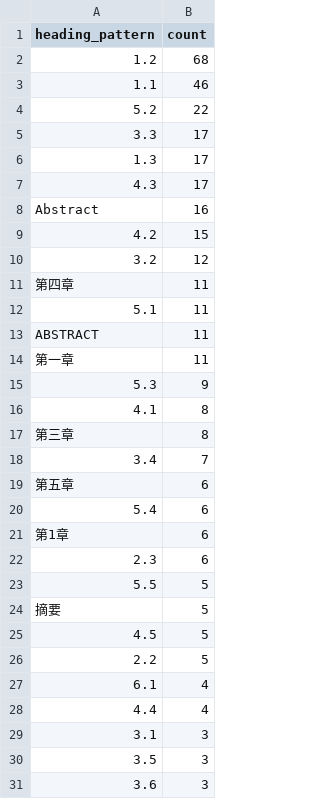
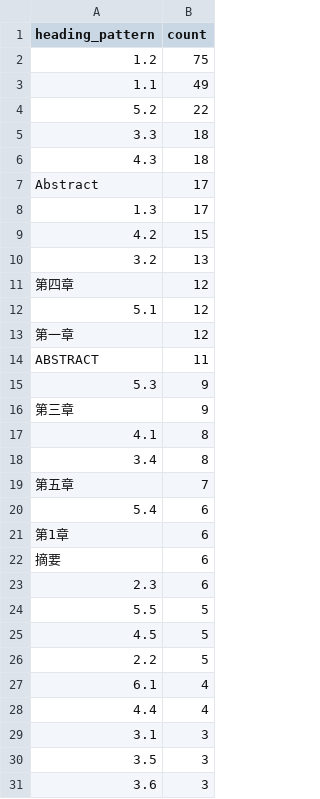
Before and after one commit to cdwq-250/engineering-thesis-writing-skill, a CSV file: public_stats/corpus/heading_patterns.csv, drawn as a sheet; only a part is shown.

```diff
--- a/public_stats/corpus/heading_patterns.csv
+++ b/public_stats/corpus/heading_patterns.csv
@@ -1,25 +1,25 @@
 heading_pattern,count
-1.2,68
-1.1,46
+1.2,75
+1.1,49
 5.2,22
-3.3,17
+3.3,18
+4.3,18
+Abstract,17
 1.3,17
-4.3,17
-Abstract,16
 4.2,15
-3.2,12
-第四章,11
-5.1,11
+3.2,13
+第四章,12
+5.1,12
+第一章,12
 ABSTRACT,11
-第一章,11
 5.3,9
+第三章,9
 4.1,8
-第三章,8
-3.4,7
-第五章,6
+3.4,8
+第五章,7
 5.4,6
 第1章,6
+摘要,6
 2.3,6
 5.5,5
-摘要,5
 4.5,5
```
Also changed, not shown: public_stats/corpus/chapter_role_by_type.csv, public_stats/corpus/chapter_role_signals.csv, 10 other files.
